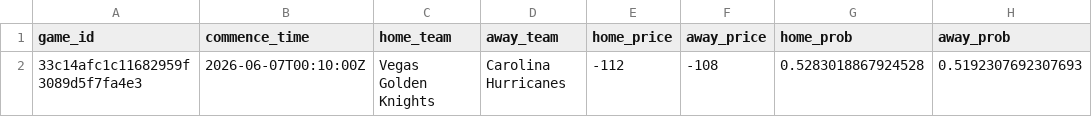
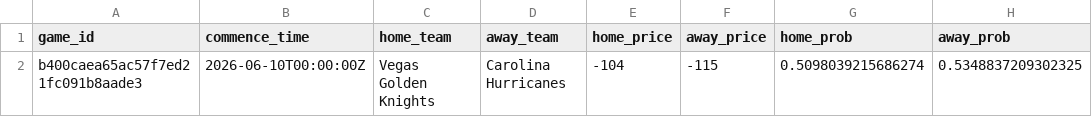
Before and after one commit to jmbarton04/nhl_odds_moneypuck, a CSV file: data/games_today.csv, drawn as a sheet.

```diff
--- a/data/games_today.csv
+++ b/data/games_today.csv
@@ -1,2 +1,2 @@
 game_id,commence_time,home_team,away_team,home_price,away_price,home_prob,away_prob
-33c14afc1c11682959f3089d5f7fa4e3,2026-06-07T00:10:00Z,Vegas Golden Knights,Carolina Hurricanes,-112,-108,0.5283018867924528,0.5192307692307693
+b400caea65ac57f7ed21fc091b8aade3,2026-06-10T00:00:00Z,Vegas Golden Knights,Carolina Hurricanes,-104,-115,0.5098039215686274,0.5348837209302325
```
Also changed, not shown: 1 other file.
